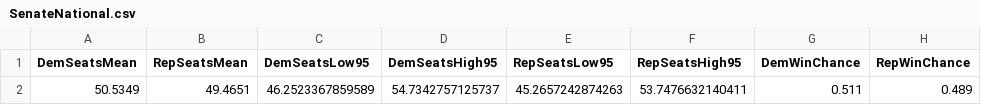
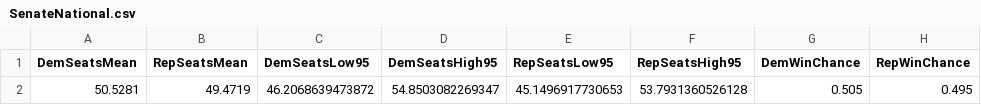
Before and after one commit to jkappelmeier/jkappelmeier.github.io, a CSV file: Data/SenateNational.csv, drawn as a sheet.

Commit message:
Update Data/SenateNational.csv from MATLAB

```diff
--- a/Data/SenateNational.csv
+++ b/Data/SenateNational.csv
@@ -1,2 +1,2 @@
 DemSeatsMean,RepSeatsMean,DemSeatsLow95,DemSeatsHigh95,RepSeatsLow95,RepSeatsHigh95,DemWinChance,RepWinChance
-50.5349,49.4651,46.2523367859589,54.7342757125737,45.2657242874263,53.7476632140411,0.511,0.489
+50.5281,49.4719,46.2068639473872,54.8503082269347,45.1496917730653,53.7931360526128,0.505,0.495
```
